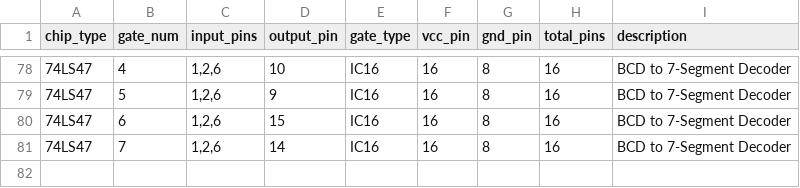
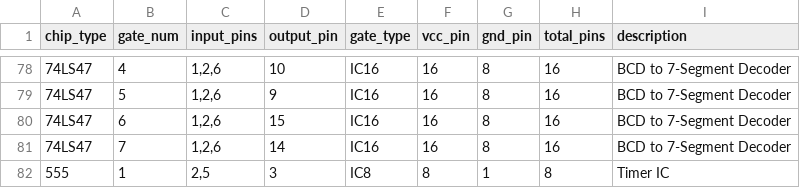
Before and after one commit to dsainvg/circuit_diagram_generator, a CSV file: I-O/chip_datasheets.csv, drawn as a sheet; only a part is shown, gaps mark what is left out; the diff names each change by its address in the sheet, - before the commit and + after, or states it on an @@ line.

Commit message:
Add support for IC8 chip type, including datasheet, SVG representation, and test files

```diff
--- a/I-O/chip_datasheets.csv
+++ b/I-O/chip_datasheets.csv
+row 82: 555 | 1 | 2,5 | 3 | IC8 | 8 | 1 | 8 | Timer IC
```
Also changed, not shown: 6 other files.
